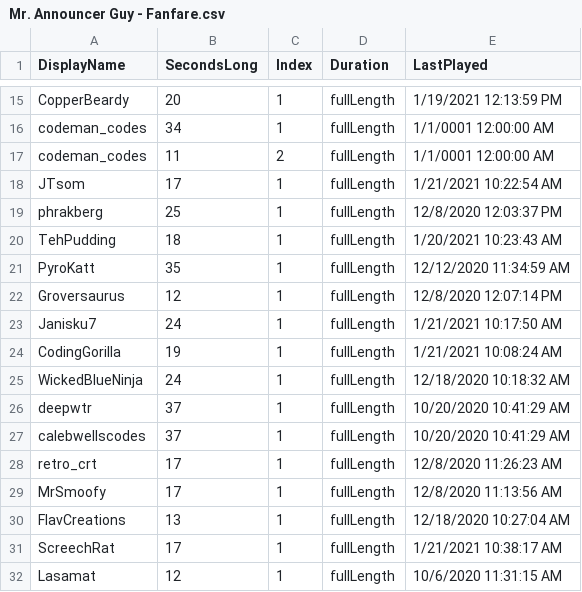
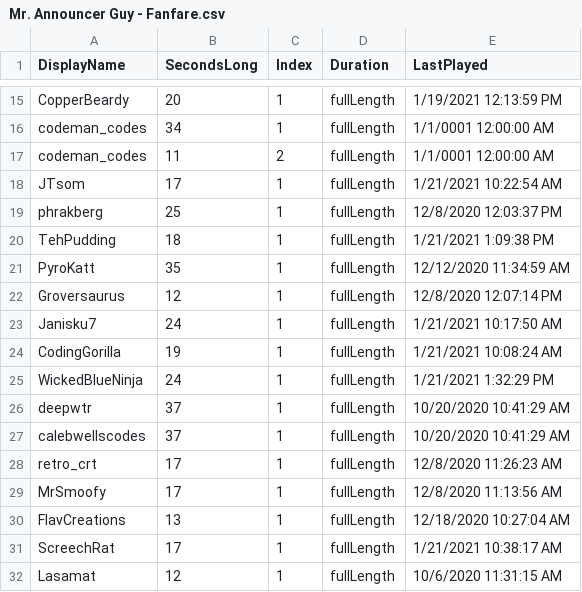
Before and after one commit to MillerMark/MrAnnouncerBot, a CSV file: MrAnnouncerBot/Data/Mr. Announcer Guy - Fanfare.csv, drawn as a sheet; only a part is shown, gaps mark what is left out.

```diff
--- a/MrAnnouncerBot/Data/Mr. Announcer Guy - Fanfare.csv
+++ b/MrAnnouncerBot/Data/Mr. Announcer Guy - Fanfare.csv
@@ -19,3 +19,3 @@ JTsom,17,1,fullLength,1/21/2021 10:22:54 AM
 phrakberg,25,1,fullLength,12/8/2020 12:03:37 PM
-TehPudding,18,1,fullLength,1/20/2021 10:23:43 AM
+TehPudding,18,1,fullLength,1/21/2021 1:09:38 PM
 PyroKatt,35,1,fullLength,12/12/2020 11:34:59 AM
@@ -24,3 +24,3 @@ Janisku7,24,1,fullLength,1/21/2021 10:17:50 AM
 CodingGorilla,19,1,fullLength,1/21/2021 10:08:24 AM
-WickedBlueNinja,24,1,fullLength,12/18/2020 10:18:32 AM
+WickedBlueNinja,24,1,fullLength,1/21/2021 1:32:29 PM
 deepwtr,37,1,fullLength,10/20/2020 10:41:29 AM
```
Also changed, not shown: 10 other files.
